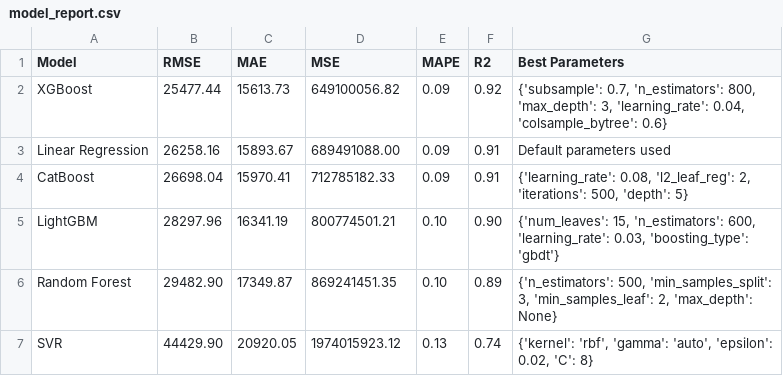
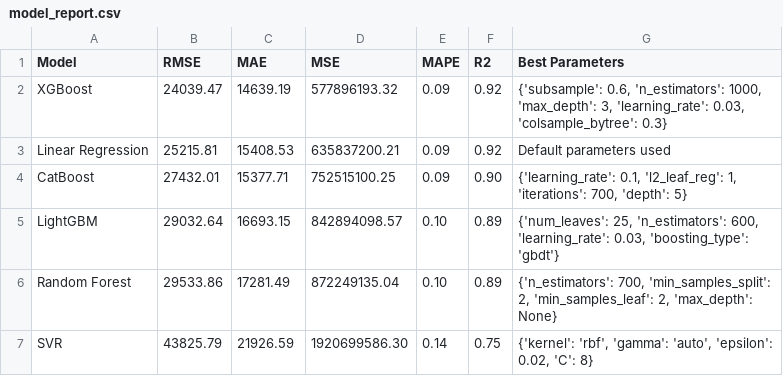
Before and after one commit to diegohergert/HousingPricing, a CSV file: model_report.csv, drawn as a sheet.

```diff
--- a/model_report.csv
+++ b/model_report.csv
@@ -1,7 +1,7 @@
 Model,RMSE,MAE,MSE,MAPE,R2,Best Parameters
-XGBoost,25477.44,15613.73,649100056.82,0.09,0.92,"{'subsample': 0.7, 'n_estimators': 800, 'max_depth': 3, 'learning_rate': 0.04, 'colsample_bytree': 0.6}"
-Linear Regression,26258.16,15893.67,689491088.00,0.09,0.91,Default parameters used
-CatBoost,26698.04,15970.41,712785182.33,0.09,0.91,"{'learning_rate': 0.08, 'l2_leaf_reg': 2, 'iterations': 500, 'depth': 5}"
-LightGBM,28297.96,16341.19,800774501.21,0.10,0.90,"{'num_leaves': 15, 'n_estimators': 600, 'learning_rate': 0.03, 'boosting_type': 'gbdt'}"
-Random Forest,29482.90,17349.87,869241451.35,0.10,0.89,"{'n_estimators': 500, 'min_samples_split': 3, 'min_samples_leaf': 2, 'max_depth': None}"
-SVR,44429.90,20920.05,1974015923.12,0.13,0.74,"{'kernel': 'rbf', 'gamma': 'auto', 'epsilon': 0.02, 'C': 8}"
+XGBoost,24039.47,14639.19,577896193.32,0.09,0.92,"{'subsample': 0.6, 'n_estimators': 1000, 'max_depth': 3, 'learning_rate': 0.03, 'colsample_bytree': 0.3}"
+Linear Regression,25215.81,15408.53,635837200.21,0.09,0.92,Default parameters used
+CatBoost,27432.01,15377.71,752515100.25,0.09,0.90,"{'learning_rate': 0.1, 'l2_leaf_reg': 1, 'iterations': 700, 'depth': 5}"
+LightGBM,29032.64,16693.15,842894098.57,0.10,0.89,"{'num_leaves': 25, 'n_estimators': 600, 'learning_rate': 0.03, 'boosting_type': 'gbdt'}"
+Random Forest,29533.86,17281.49,872249135.04,0.10,0.89,"{'n_estimators': 700, 'min_samples_split': 2, 'min_samples_leaf': 2, 'max_depth': None}"
+SVR,43825.79,21926.59,1920699586.30,0.14,0.75,"{'kernel': 'rbf', 'gamma': 'auto', 'epsilon': 0.02, 'C': 8}"
```
Also changed, not shown: submission.csv, 3 other files.
